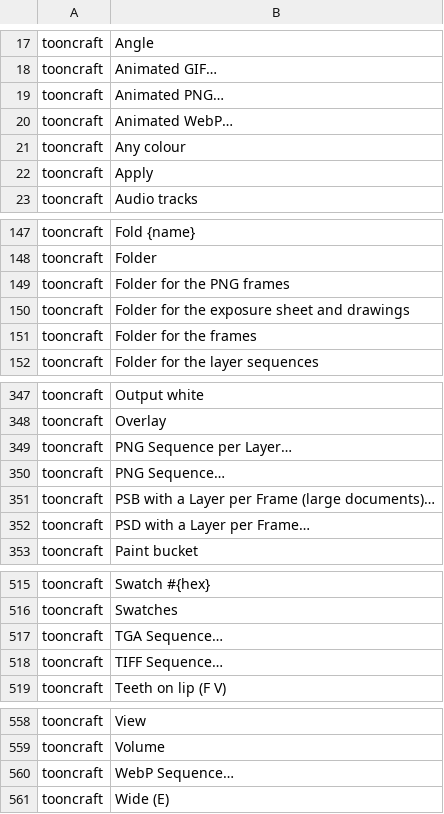
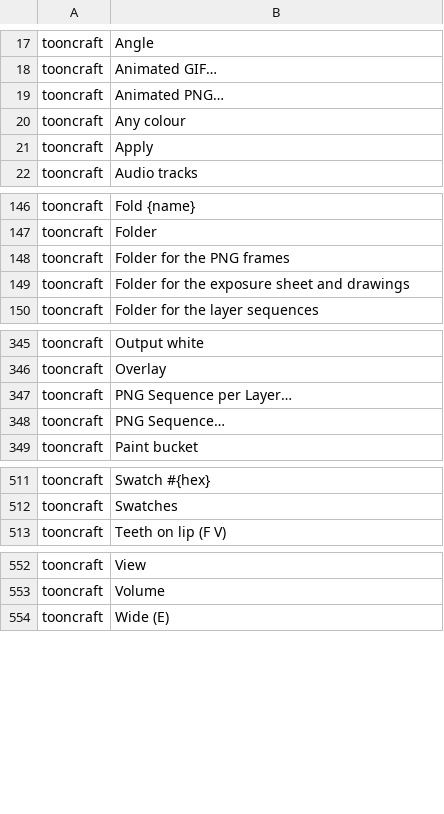
Before and after one commit to XmYx/tooncraft, a TSV file: locales/tooncraft.tsv, drawn as a sheet; only a part is shown, gaps mark what is left out.

Commit message:
Leave WebP, TGA, TIFF and multi-frame PSD export to the export-breadth PR
That PR (#10) covers the same formats more fully (lossy WebP, a layer
group per frame, run-length TGA); this slice keeps the BoardCraft
board import.

```diff
--- a/locales/tooncraft.tsv
+++ b/locales/tooncraft.tsv
@@ -19,3 +19,2 @@ tooncraft	Animated GIF…
 tooncraft	Animated PNG…	
-tooncraft	Animated WebP…	
 tooncraft	Any colour	
@@ -150,3 +149,2 @@ tooncraft	Folder for the PNG frames
 tooncraft	Folder for the exposure sheet and drawings	
-tooncraft	Folder for the frames	
 tooncraft	Folder for the layer sequences	
@@ -350,4 +348,2 @@ tooncraft	PNG Sequence per Layer…
 tooncraft	PNG Sequence…	
-tooncraft	PSB with a Layer per Frame (large documents)…	
-tooncraft	PSD with a Layer per Frame…	
 tooncraft	Paint bucket	
@@ -516,4 +512,2 @@ tooncraft	Swatch #{hex}
 tooncraft	Swatches	
-tooncraft	TGA Sequence…	
-tooncraft	TIFF Sequence…	
 tooncraft	Teeth on lip (F V)	
@@ -559,3 +553,2 @@ tooncraft	View
 tooncraft	Volume	
-tooncraft	WebP Sequence…	
 tooncraft	Wide (E)	
```
Also changed, not shown: 16 other files.
